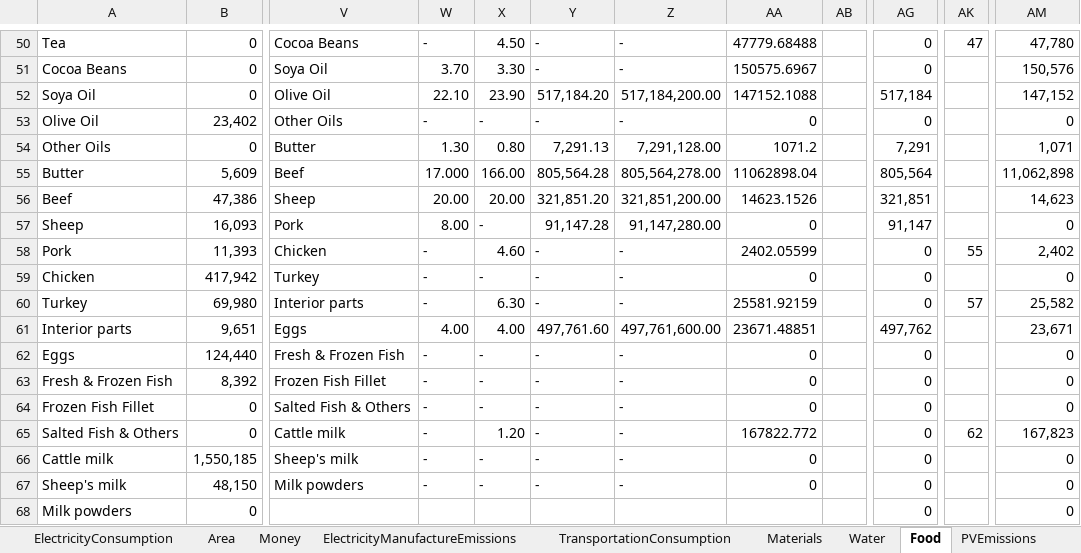
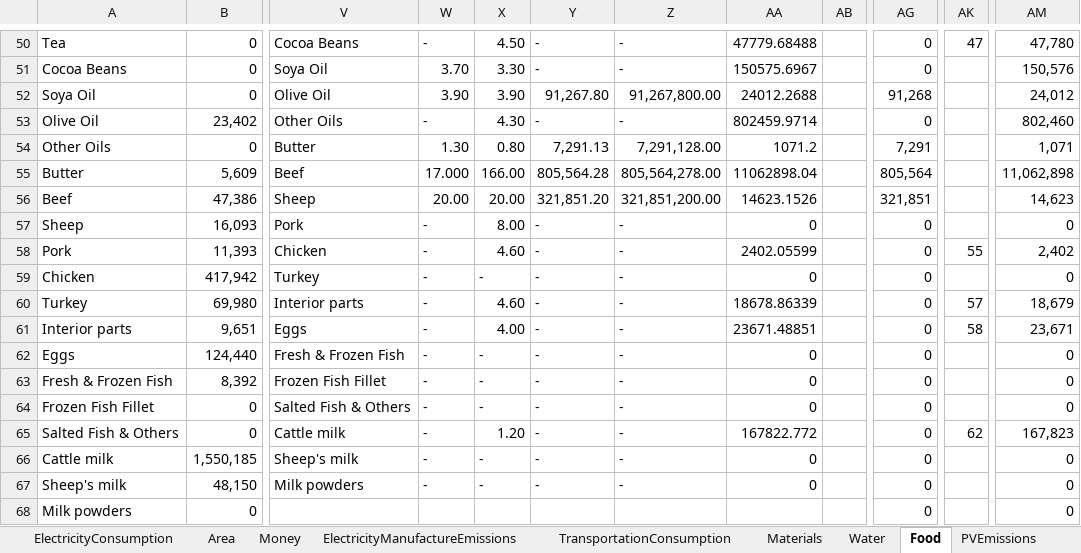
Before and after one commit to ShiriNitzan/NewVersion, an Excel workbook: Data/Data.xlsx, sheet Food, drawn as a sheet; only a part is shown, gaps mark what is left out; values as stored, in another font and other column widths than the file's, no cell formats; 1 other sheet too large or unreadable and not compared; the diff covers the shown part only; the diff names each change by its address in the sheet, - before the commit and + after, or states it on an @@ line.

```diff
--- a/Data/Data.xlsx (sheet Food)
+++ b/Data/Data.xlsx (sheet Food)
-W52: 22.10
+W52: 3.90
-X52: 23.90
+X52: 3.90
-Y52: 517,184.20
+Y52: 91,267.80
-Z52: 517,184,200.00
+Z52: 91,267,800.00
-AA52: 147152.1088
+AA52: 24012.2688
-AG52: 517,184
+AG52: 91,268
-AM52: 147,152
+AM52: 24,012
-X53: -
+X53: 4.30
-AA53: 0
+AA53: 802459.9714
-AM53: 0
+AM53: 802,460
-W57: 8.00
+W57: -
-X57: -
+X57: 8.00
-Y57: 91,147.28
+Y57: -
-Z57: 91,147,280.00
+Z57: -
-AG57: 91,147
+AG57: 0
-X60: 6.30
+X60: 4.60
-AA60: 25581.92159
+AA60: 18678.86339
-AM60: 25,582
+AM60: 18,679
-W61: 4.00
+W61: -
-Y61: 497,761.60
+Y61: -
-Z61: 497,761,600.00
+Z61: -
-AG61: 497,762
+AG61: 0
-AK61: (empty)
+AK61: 58
```
Also changed, not shown: 2 added rows, 2 removed rows and 116 edited cells elsewhere in this sheet, cell formats, formulas that keep their value, 1 other file.
